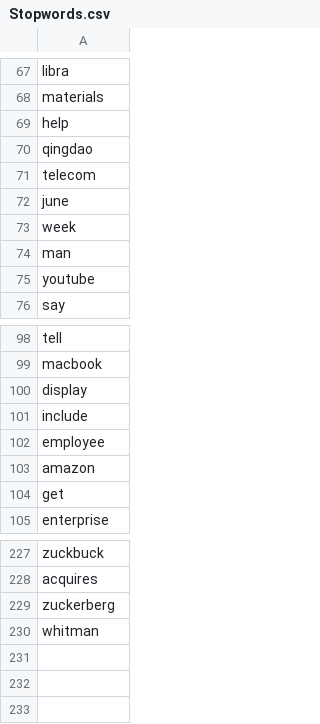
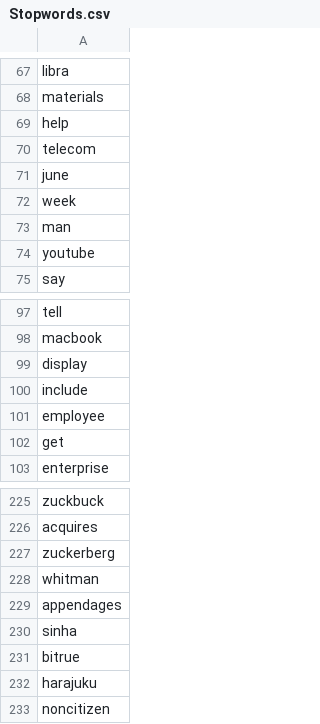
Before and after one commit to MH-Lee/knc_final, a CSV file: classifier/packages/Data/Stopwords.csv, drawn as a sheet; only a part is shown, gaps mark what is left out.

```diff
--- a/classifier/packages/Data/Stopwords.csv
+++ b/classifier/packages/Data/Stopwords.csv
@@ -69,3 +69,2 @@ materials
 help
-qingdao
 telecom
@@ -102,3 +101,2 @@ include
 employee
-amazon
 get
@@ -230 +228,6 @@ zuckerberg
 whitman
+appendages
+sinha
+bitrue
+harajuku
+noncitizen
```
Also changed, not shown: Company.csv, 14 other files.
